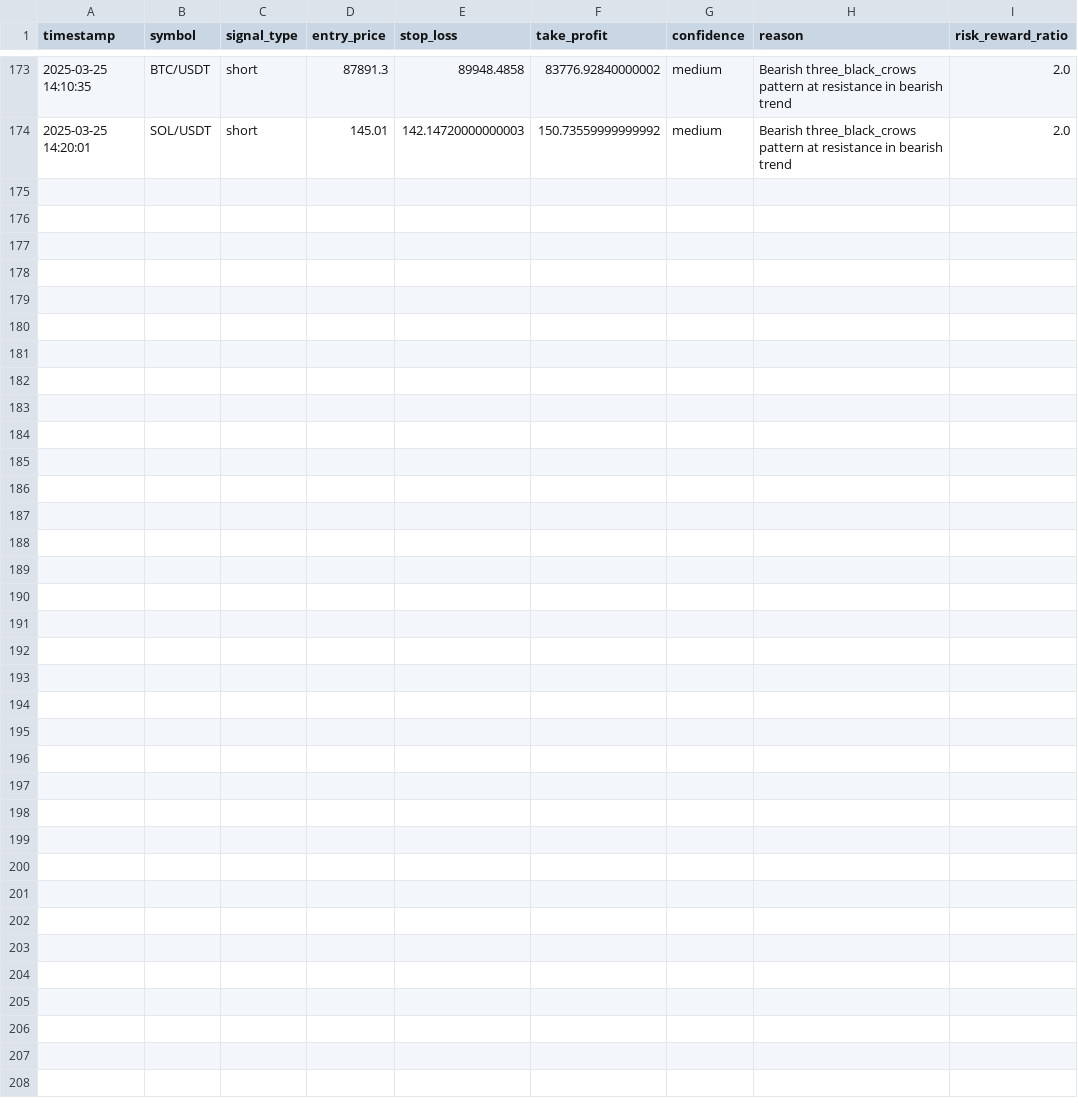
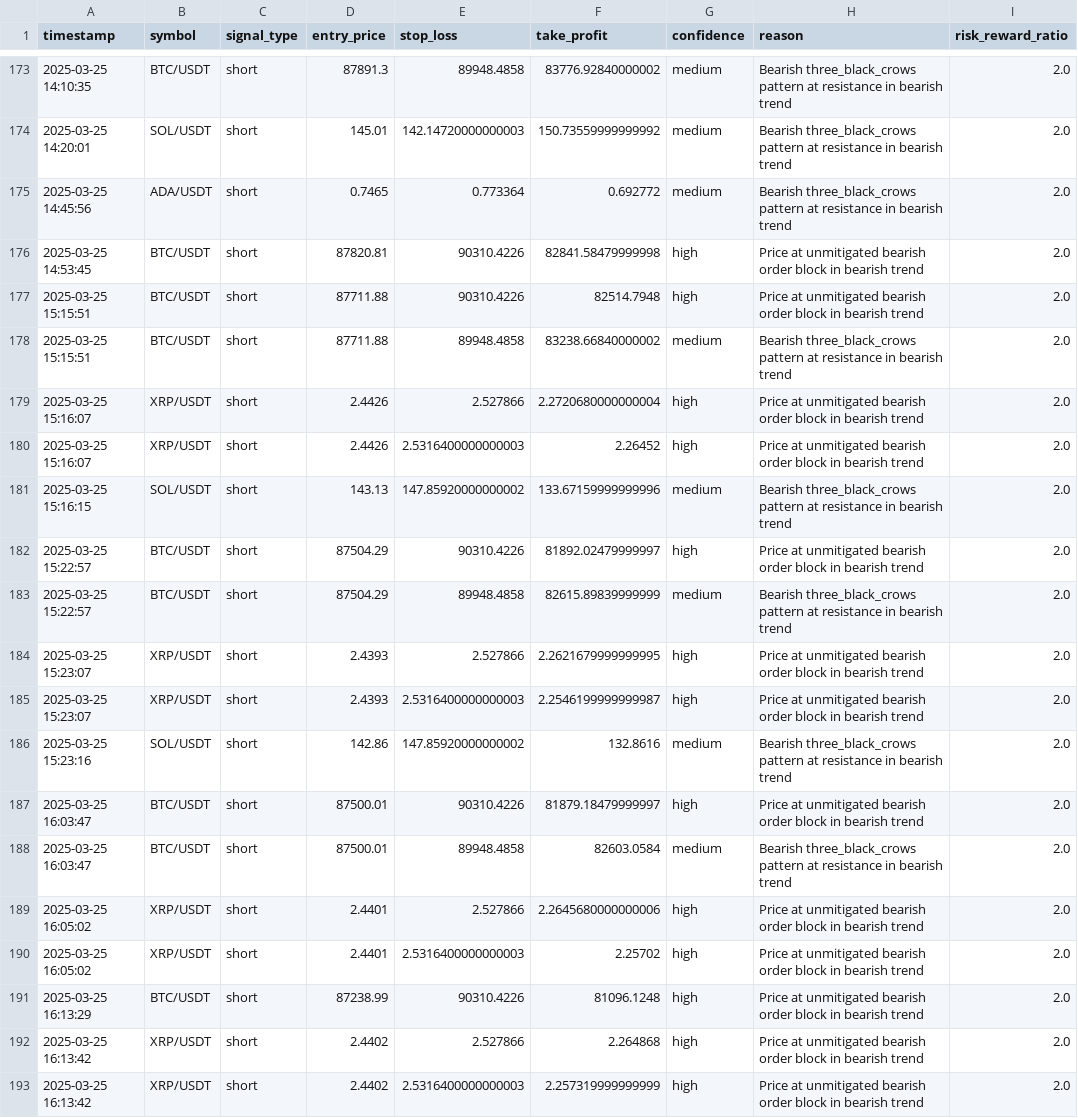
Before and after one commit to werejoel/SMC-Trading-Bot, a CSV file: trade_log.csv, drawn as a sheet; only a part is shown, gaps mark what is left out.

```diff
--- a/trade_log.csv
+++ b/trade_log.csv
@@ -174 +174,20 @@ timestamp,symbol,signal_type,entry_price,stop_loss,take_profit,confidence,reason
 2025-03-25 14:20:01,SOL/USDT,short,145.01,142.14720000000003,150.73559999999992,medium,Bearish three_black_crows pattern at resistance in bearish trend,2.0
+2025-03-25 14:45:56,ADA/USDT,short,0.7465,0.773364,0.692772,medium,Bearish three_black_crows pattern at resistance in bearish trend,2.0
+2025-03-25 14:53:45,BTC/USDT,short,87820.81,90310.4226,82841.58479999998,high,Price at unmitigated bearish order block in bearish trend,2.0
+2025-03-25 15:15:51,BTC/USDT,short,87711.88,90310.4226,82514.7948,high,Price at unmitigated bearish order block in bearish trend,2.0
+2025-03-25 15:15:51,BTC/USDT,short,87711.88,89948.4858,83238.66840000002,medium,Bearish three_black_crows pattern at resistance in bearish trend,2.0
+2025-03-25 15:16:07,XRP/USDT,short,2.4426,2.527866,2.2720680000000004,high,Price at unmitigated bearish order block in bearish trend,2.0
+2025-03-25 15:16:07,XRP/USDT,short,2.4426,2.5316400000000003,2.26452,high,Price at unmitigated bearish order block in bearish trend,2.0
+2025-03-25 15:16:15,SOL/USDT,short,143.13,147.85920000000002,133.67159999999996,medium,Bearish three_black_crows pattern at resistance in bearish trend,2.0
+2025-03-25 15:22:57,BTC/USDT,short,87504.29,90310.4226,81892.02479999997,high,Price at unmitigated bearish order block in bearish trend,2.0
+2025-03-25 15:22:57,BTC/USDT,short,87504.29,89948.4858,82615.89839999999,medium,Bearish three_black_crows pattern at resistance in bearish trend,2.0
+2025-03-25 15:23:07,XRP/USDT,short,2.4393,2.527866,2.2621679999999995,high,Price at unmitigated bearish order block in bearish trend,2.0
+2025-03-25 15:23:07,XRP/USDT,short,2.4393,2.5316400000000003,2.2546199999999987,high,Price at unmitigated bearish order block in bearish trend,2.0
+2025-03-25 15:23:16,SOL/USDT,short,142.86,147.85920000000002,132.8616,medium,Bearish three_black_crows pattern at resistance in bearish trend,2.0
+2025-03-25 16:03:47,BTC/USDT,short,87500.01,90310.4226,81879.18479999997,high,Price at unmitigated bearish order block in bearish trend,2.0
+2025-03-25 16:03:47,BTC/USDT,short,87500.01,89948.4858,82603.0584,medium,Bearish three_black_crows pattern at resistance in bearish trend,2.0
+2025-03-25 16:05:02,XRP/USDT,short,2.4401,2.527866,2.2645680000000006,high,Price at unmitigated bearish order block in bearish trend,2.0
+2025-03-25 16:05:02,XRP/USDT,short,2.4401,2.5316400000000003,2.25702,high,Price at unmitigated bearish order block in bearish trend,2.0
+2025-03-25 16:13:29,BTC/USDT,short,87238.99,90310.4226,81096.1248,high,Price at unmitigated bearish order block in bearish trend,2.0
+2025-03-25 16:13:42,XRP/USDT,short,2.4402,2.527866,2.264868,high,Price at unmitigated bearish order block in bearish trend,2.0
+2025-03-25 16:13:42,XRP/USDT,short,2.4402,2.5316400000000003,2.257319999999999,high,Price at unmitigated bearish order block in bearish trend,2.0
```
Also changed, not shown: 5 other files.
